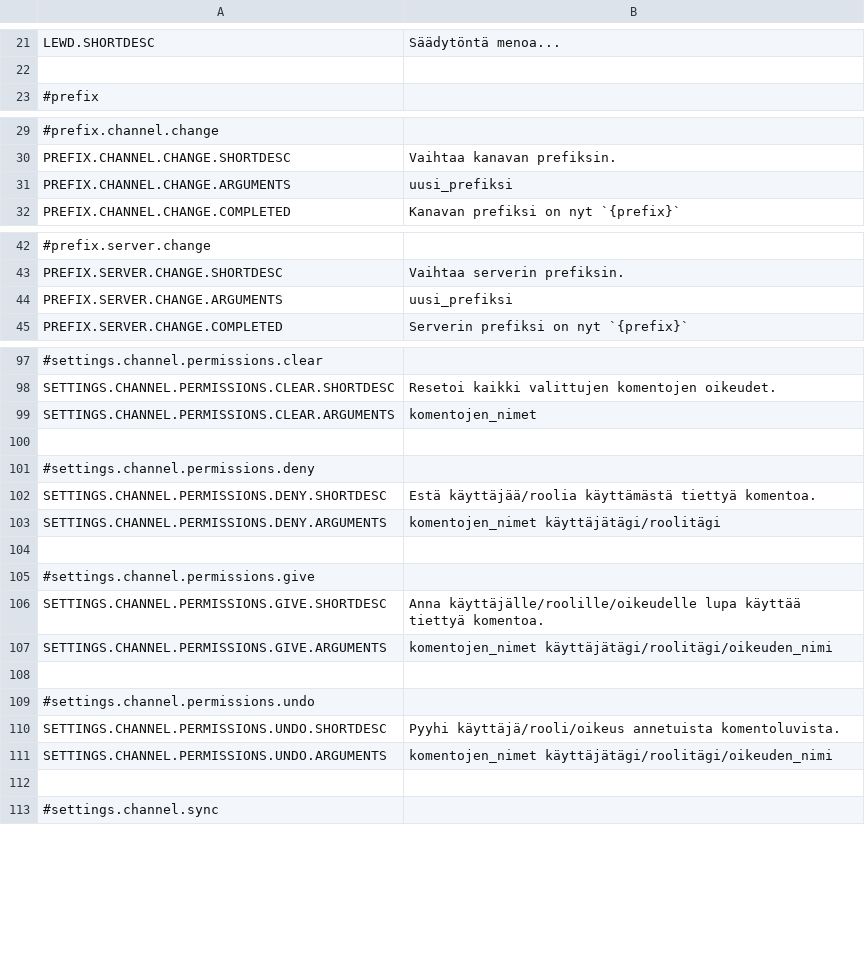
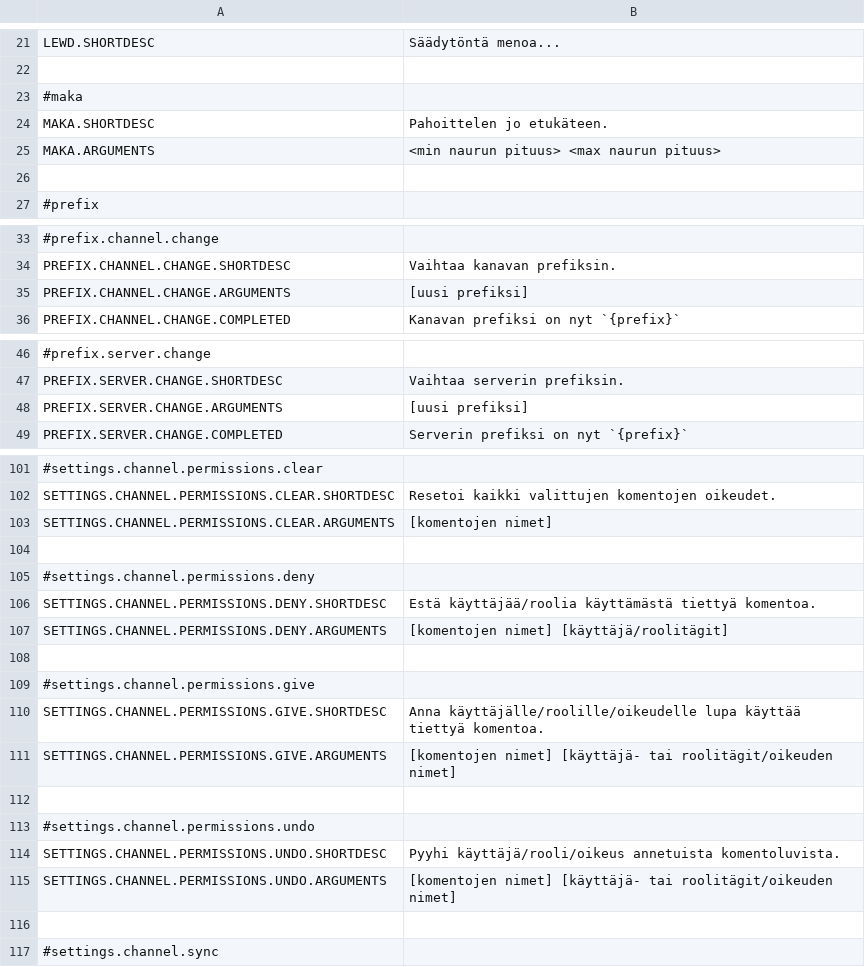
Before and after one commit to saileille/mami, a CSV file: languages/LANGUAGE.FINNISH/general.csv, drawn as a sheet; only a part is shown, gaps mark what is left out; addresses are those after the commit; the diff covers the shown part only; the diff names each change by its address in the sheet, - before the commit and + after, or states it on an @@ line.

Commit message:
Added Maka

```diff
--- a/languages/LANGUAGE.FINNISH/general.csv
+++ b/languages/LANGUAGE.FINNISH/general.csv
+row 23: #maka
+row 24: MAKA.SHORTDESC | Pahoittelen jo etukäteen.
+row 25: MAKA.ARGUMENTS | <min naurun pituus> <max naurun pituus>
+row 26: (empty)
-B35: uusi_prefiksi
+B35: [uusi prefiksi]
-B48: uusi_prefiksi
+B48: [uusi prefiksi]
-B103: komentojen_nimet
+B103: [komentojen nimet]
-B107: komentojen_nimet käyttäjätägi/roolitägi
+B107: [komentojen nimet] [käyttäjä/roolitägit]
-B111: komentojen_nimet käyttäjätägi/roolitägi/oikeuden_nimi
+B111: [komentojen nimet] [käyttäjä- tai roolitägit/oikeuden nimet]
-B115: komentojen_nimet käyttäjätägi/roolitägi/oikeuden_nimi
+B115: [komentojen nimet] [käyttäjä- tai roolitägit/oikeuden nimet]
```
Also changed, not shown: 9 edited cells elsewhere in this file, languages/LANGUAGE.ENGLISH/general.csv, 13 other files.
